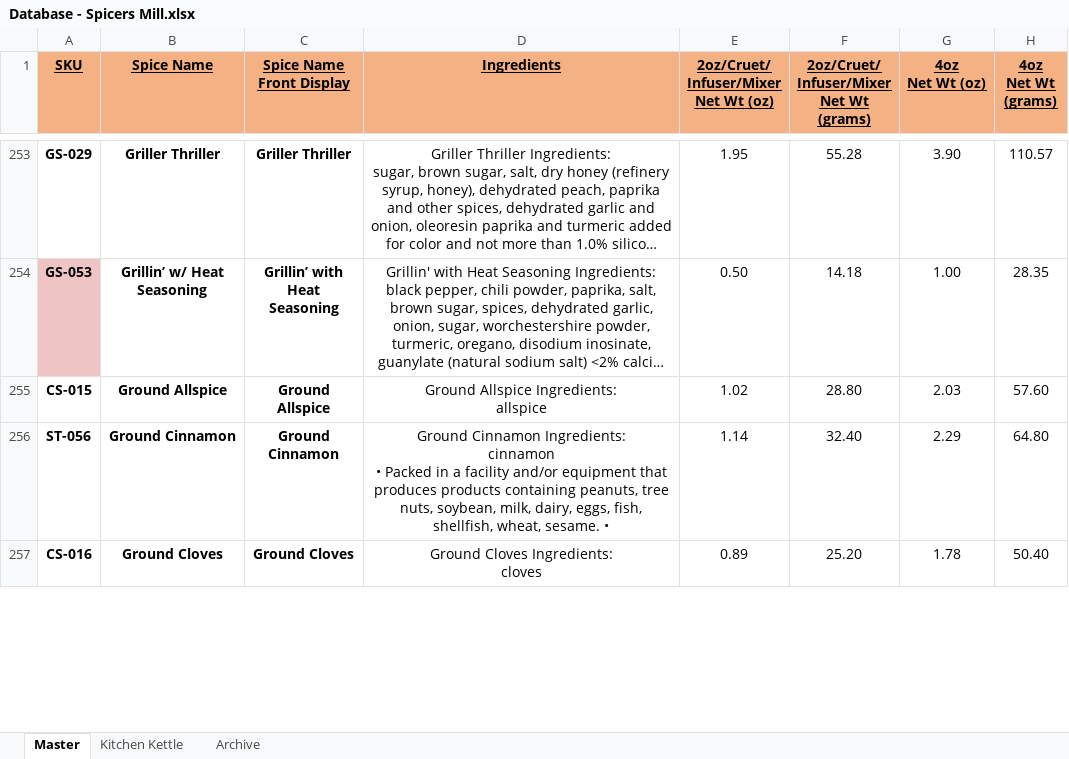
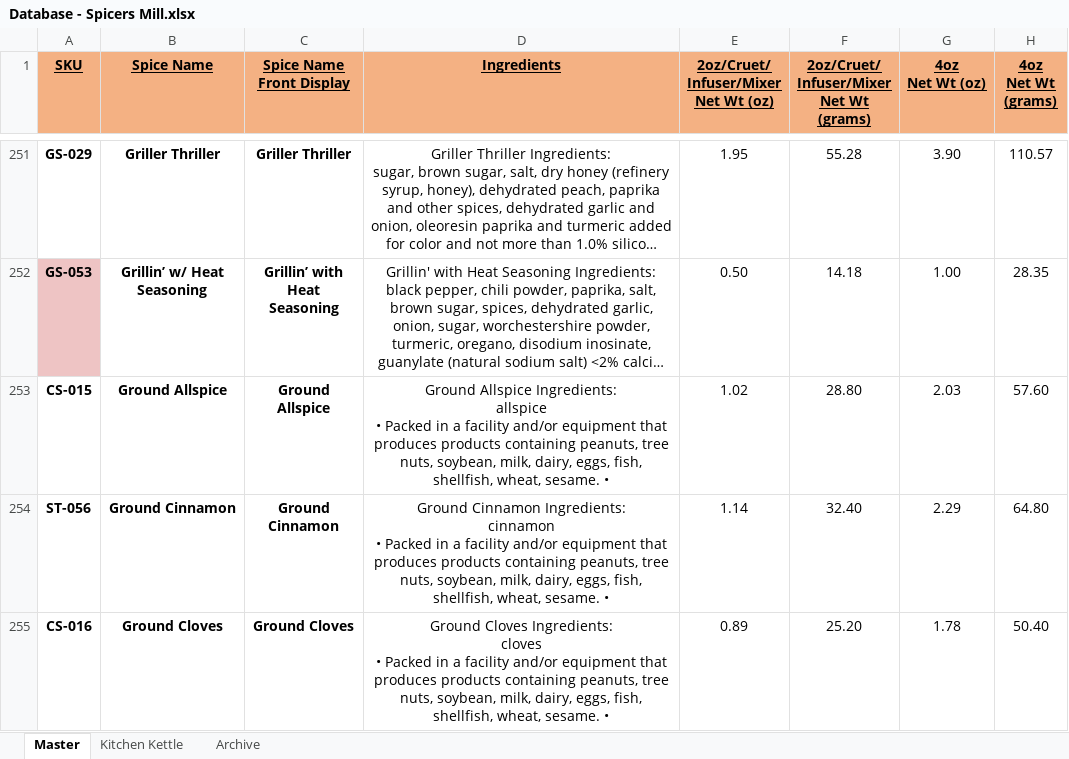
Before and after one commit to chadLinthicum/DATABASE-Spicers_Mill, an Excel workbook: Database - Spicers Mill.xlsx, sheet Master, drawn as a sheet; only a part is shown, gaps mark what is left out; long unchanged cells end in …; values as stored, in another font and other column widths than the file's, no borders; conditional formats and table styles not drawn; addresses are those after the commit; ↵ is a line break in a cell; the diff covers the shown part only; the diff names each change by its address in the sheet, - before the commit and + after, or states it on an @@ line.

```diff
--- a/Database - Spicers Mill.xlsx (sheet Master)
+++ b/Database - Spicers Mill.xlsx (sheet Master)
-D253 (Ingredients): …Ingredients: ↵ allspice
+D253 (Ingredients): …Ingredients: ↵ allspice ↵ • Packed in a facility and/or equipment that produces products containing peanuts, tree nuts, soybean, milk, dairy, eggs, fish, shellfish, wheat, sesame. •
-D255 (Ingredients): …Ingredients: ↵ cloves
+D255 (Ingredients): …Ingredients: ↵ cloves ↵ • Packed in a facility and/or equipment that produces products containing peanuts, tree nuts, soybean, milk, dairy, eggs, fish, shellfish, wheat, sesame. •
```
Also changed, not shown: 1 added row, 2 removed rows and 35 edited cells elsewhere in this sheet, sheet Archive, formulas that keep their value, hidden cells.
